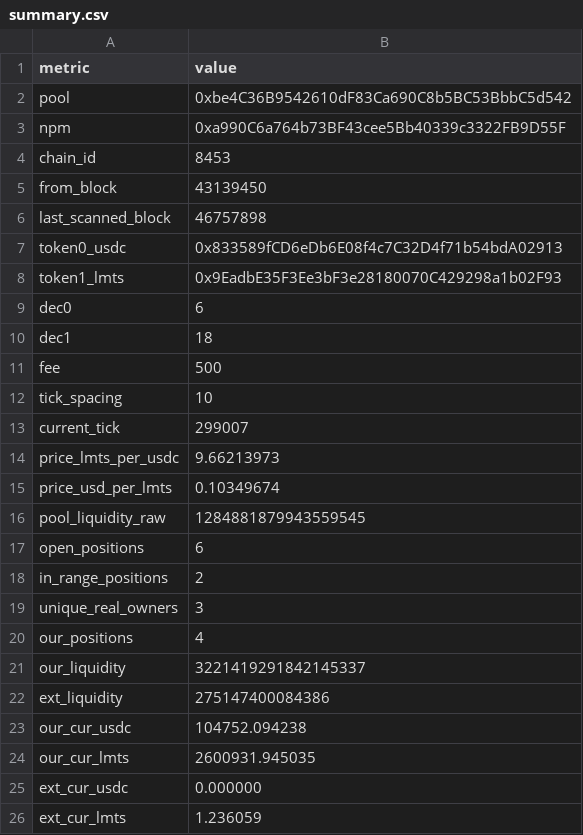
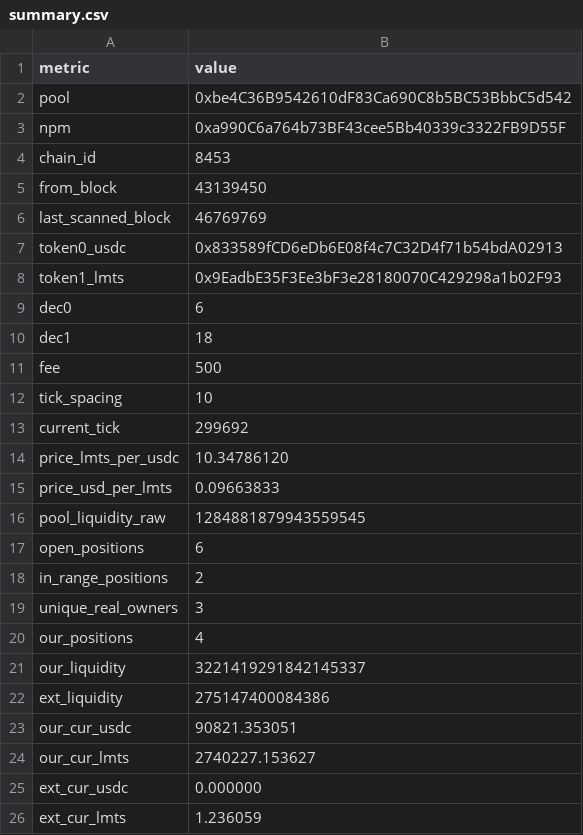
Before and after one commit to catmeover-png/drome_parser_lmts, a CSV file: out/0xbe4c36b9542610df83ca690c8b5bc53bbbc5d542/summary.csv, drawn as a sheet.

```diff
--- a/out/0xbe4c36b9542610df83ca690c8b5bc53bbbc5d542/summary.csv
+++ b/out/0xbe4c36b9542610df83ca690c8b5bc53bbbc5d542/summary.csv
@@ -5,3 +5,3 @@ chain_id,8453
 from_block,43139450
-last_scanned_block,46757898
+last_scanned_block,46769769
 token0_usdc,0x833589fCD6eDb6E08f4c7C32D4f71b54bdA02913
@@ -12,5 +12,5 @@ fee,500
 tick_spacing,10
-current_tick,299007
-price_lmts_per_usdc,9.66213973
-price_usd_per_lmts,0.10349674
+current_tick,299692
+price_lmts_per_usdc,10.34786120
+price_usd_per_lmts,0.09663833
 pool_liquidity_raw,1284881879943559545
@@ -22,4 +22,4 @@ our_liquidity,3221419291842145337
 ext_liquidity,275147400084386
-our_cur_usdc,104752.094238
-our_cur_lmts,2600931.945035
+our_cur_usdc,90821.353051
+our_cur_lmts,2740227.153627
 ext_cur_usdc,0.000000
```
Also changed, not shown: out/0xbe4c36b9542610df83ca690c8b5bc53bbbc5d542/open_positions.csv, out/0xbe4c36b9542610df83ca690c8b5bc53bbbc5d542/top_lp.csv, 2 other files.
